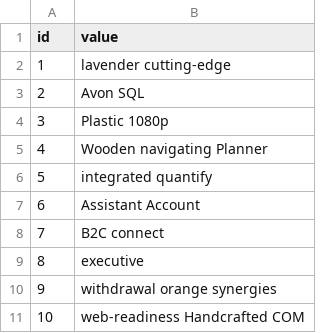
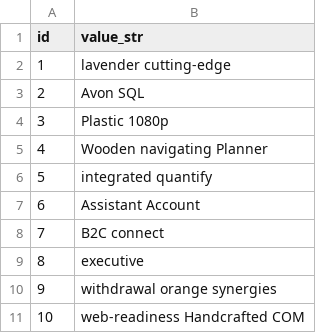
Before and after one commit to arpanm/marketing, a CSV file: src/main/resources/config/liquibase/fake-data/field_submission.csv, drawn as a sheet.

```diff
--- a/src/main/resources/config/liquibase/fake-data/field_submission.csv
+++ b/src/main/resources/config/liquibase/fake-data/field_submission.csv
@@ -1,2 +1,2 @@
-id;value
+id;value_str
 1;lavender cutting-edge
```
Also changed, not shown: src/main/resources/config/liquibase/fake-data/jhi_option.csv, 49 other files.
